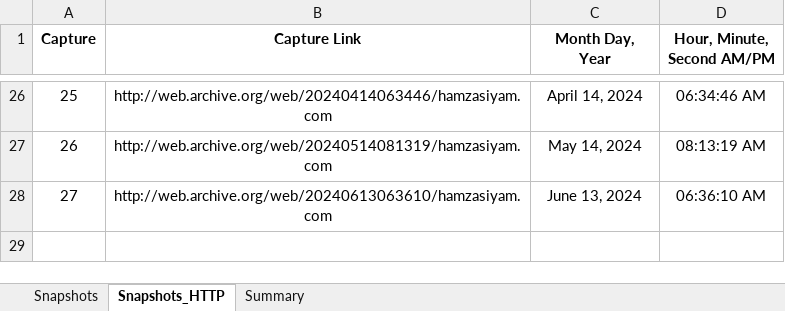
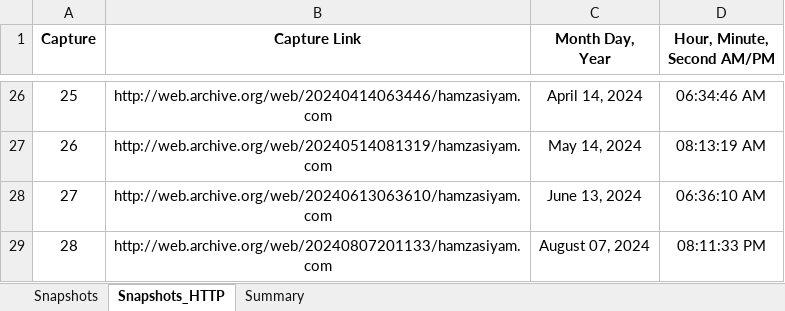
Before and after one commit to hamzasiyam/Broken-Link-Recovery, an Excel workbook: reports/processed/hamzasiyam.com_snapshots.xlsx, sheet Snapshots_HTTP, drawn as a sheet; only a part is shown, gaps mark what is left out; values as stored, in another font and other column widths than the file's, no borders; the diff names each change by its address in the sheet, - before the commit and + after, or states it on an @@ line.

```diff
--- a/reports/processed/hamzasiyam.com_snapshots.xlsx (sheet Snapshots_HTTP)
+++ b/reports/processed/hamzasiyam.com_snapshots.xlsx (sheet Snapshots_HTTP)
+row 29: 28 | http://web.archive.org/web/20240807201133/hamzasiyam.com | August 07, 2024 | 08:11:33 PM
```
Also changed, not shown: sheet Summary, sheet Snapshots, 8 other files.
